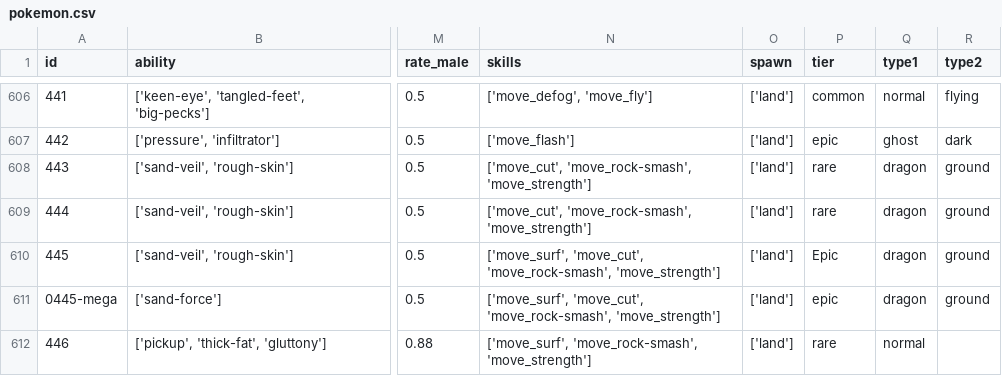
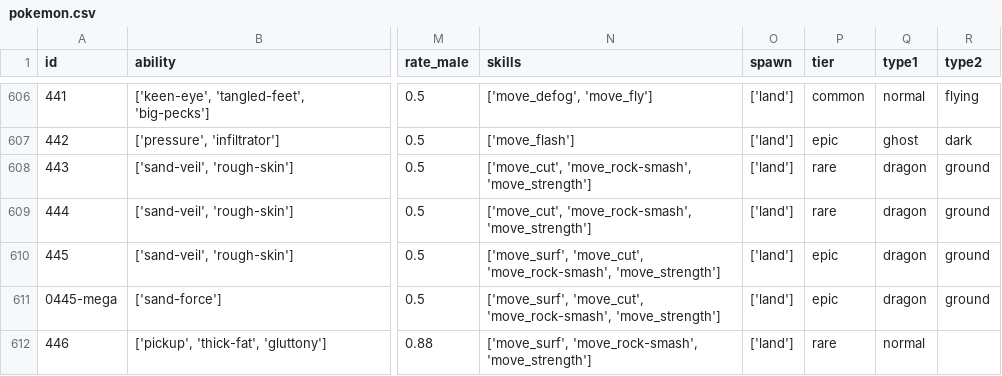
Before and after one commit to poposafari/server, a CSV file: lib/master/pokemon.csv, drawn as a sheet; only a part is shown, gaps mark what is left out; the diff names each change by its address in the sheet, - before the commit and + after, or states it on an @@ line.

```diff
--- a/lib/master/pokemon.csv
+++ b/lib/master/pokemon.csv
-P610 (tier): Epic
+P610 (tier): epic
```
Also changed, not shown: 53 other files.
